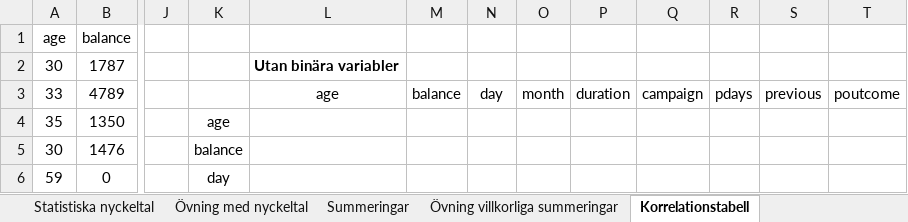
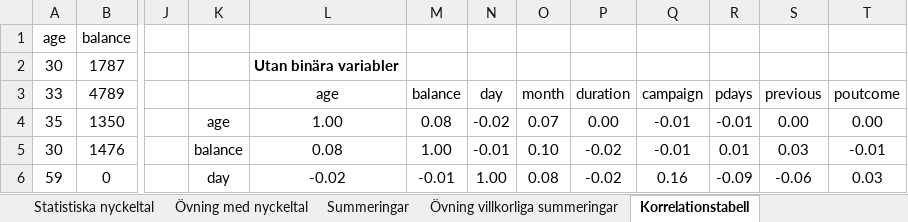
Before and after one commit to hdahlber/Uni_2025_2026, an Excel workbook: Datorstödd_affärsanalys/Exercises/Bank_data_övning.xlsx, sheet Korrelationstabell, drawn as a sheet; only a part is shown, gaps mark what is left out; values as stored, in another font and other column widths than the file's, no borders; conditional formats not drawn; the diff covers the shown part only; the diff names each change by its address in the sheet, - before the commit and + after, or states it on an @@ line.

Commit message:
excel stuff done

```diff
--- a/Datorstödd_affärsanalys/Exercises/Bank_data_övning.xlsx (sheet Korrelationstabell)
+++ b/Datorstödd_affärsanalys/Exercises/Bank_data_övning.xlsx (sheet Korrelationstabell)
-L4: (empty)
+L4: 1.00
-M4: (empty)
+M4: 0.08
-N4: (empty)
+N4: -0.02
-O4: (empty)
+O4: 0.07
-P4: (empty)
+P4: 0.00
-Q4:Q5: (empty)
+Q4:Q5: -0.01
-R4: (empty)
+R4: -0.01
-S4: (empty)
+S4: 0.00
-T4: (empty)
+T4: 0.00
-L5: (empty)
+L5: 0.08
-M5: (empty)
+M5: 1.00
-N5: (empty)
+N5: -0.01
-O5: (empty)
+O5: 0.10
-P5:P6: (empty)
+P5:P6: -0.02
-R5: (empty)
+R5: 0.01
-S5: (empty)
+S5: 0.03
-T5: (empty)
+T5: -0.01
-L6: (empty)
+L6: -0.02
-M6: (empty)
+M6: -0.01
-N6: (empty)
+N6: 1.00
-O6: (empty)
+O6: 0.08
-Q6: (empty)
+Q6: 0.16
-R6: (empty)
+R6: -0.09
-S6: (empty)
+S6: -0.06
-T6: (empty)
+T6: 0.03
```
Also changed, not shown: 54 edited cells elsewhere in this sheet, charts or pictures, Datorstödd_affärsanalys/Exercises/Övning 2.xlsx.
